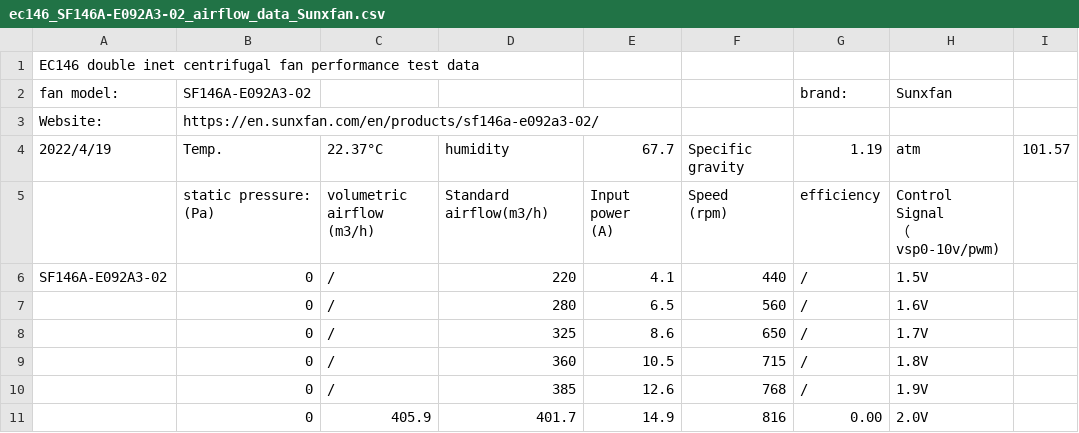
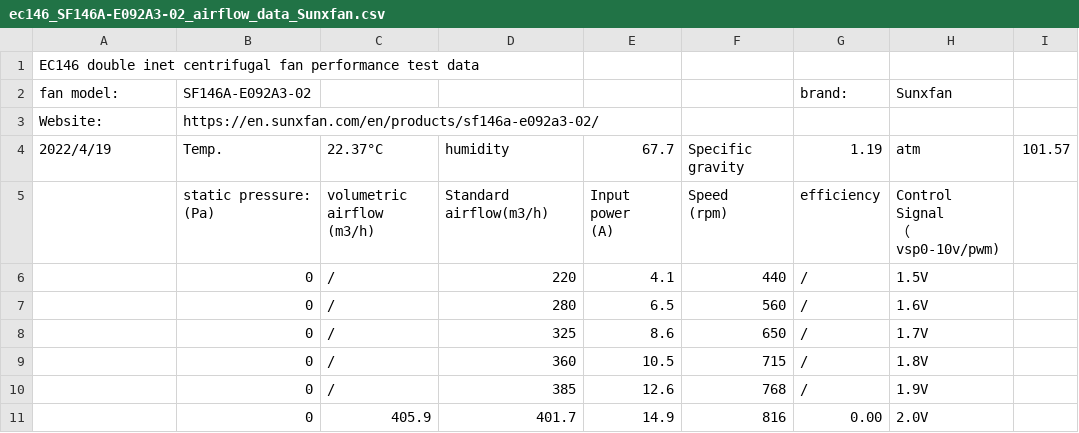
Before and after one commit to sunwindelectric/EC-Fan-Airflow-Data, a CSV file: ec146_SF146A-E092A3-02_airflow_data_Sunxfan.csv, drawn as a sheet; only a part is shown.

Commit message:
Update ec146_SF146A-E092A3-02_airflow_data_Sunxfan.csv

```diff
--- a/ec146_SF146A-E092A3-02_airflow_data_Sunxfan.csv
+++ b/ec146_SF146A-E092A3-02_airflow_data_Sunxfan.csv
@@ -10,3 +10,3 @@ Website:,https://en.sunxfan.com/en/products/sf146a-e092a3-02/,,,,,,,,,,,,,
 （vsp0-10v/pwm)",,,,,,,
-SF146A-E092A3-02,0,/,220,4.1,440,/,1.5V,,,,,,,
+,0,/,220,4.1,440,/,1.5V,,,,,,,
 ,0,/,280,6.5,560,/,1.6V,,,,,,,
```
